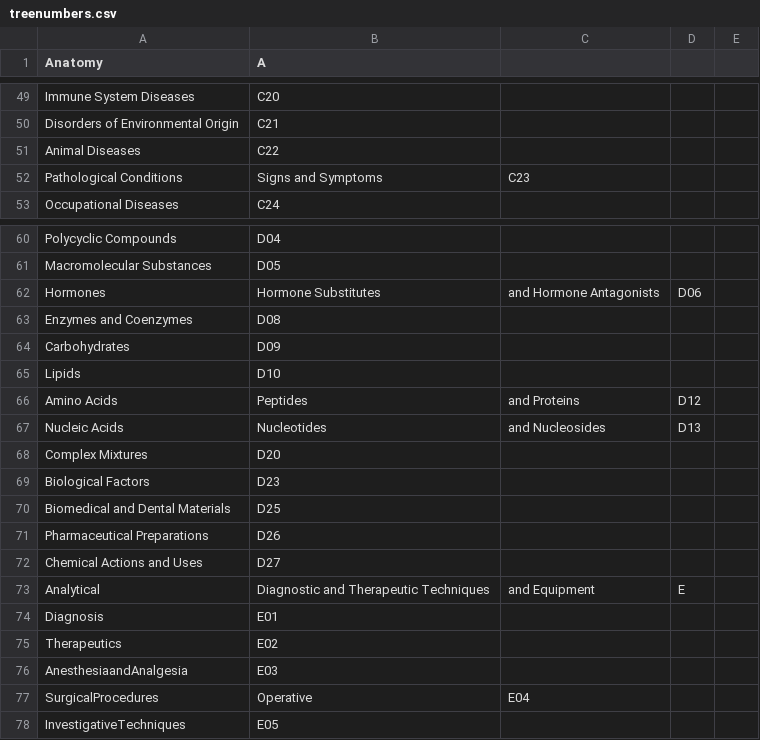
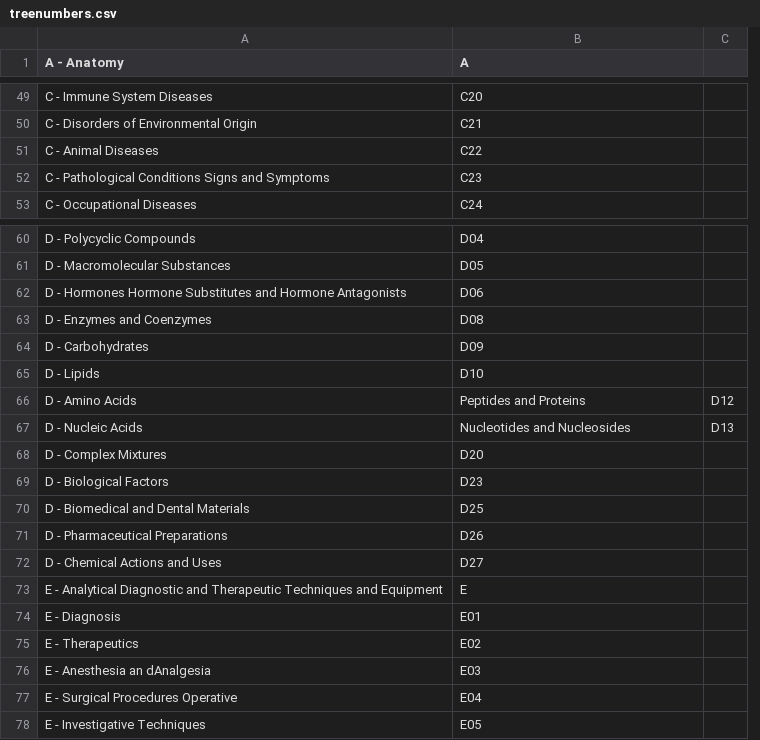
Before and after one commit to fdsayre/MeSHMaps, a CSV file: treenumbers.csv, drawn as a sheet; only a part is shown, gaps mark what is left out; removed rows and columns are numbered as before the commit, all else as after; the diff covers the shown part only; the diff names each change by its address in the sheet, - before the commit and + after, or states it on an @@ line.

```diff
--- a/treenumbers.csv
+++ b/treenumbers.csv
-column A (Anatomy), rows 49-53: Immune System Diseases | Disorders of Environmental Origin | Animal Diseases | Pathological Conditions | Occupational Diseases; rows 60-61: Polycyclic Compounds | Macromolecular Substances; rows 63-72: Enzymes and Coenzymes | Carbohydrates | Lipids | Amino Acids | Nucleic Acids | Complex Mixtures | Biological Factors | Biomedical and Dental Materials | Pharmaceutical Preparations | Chemical Actions and Uses; rows 74-78: Diagnosis | Therapeutics | AnesthesiaandAnalgesia | SurgicalProcedures | InvestigativeTechniques
+column A (A - Anatomy), rows 49-53: C - Immune System Diseases | C - Disorders of Environmental Origin | C - Animal Diseases | C - Pathological Conditions Signs and Symptoms | C - Occupational Diseases; rows 60-61: D - Polycyclic Compounds | D - Macromolecular Substances; rows 63-72: D - Enzymes and Coenzymes | D - Carbohydrates | D - Lipids | D - Amino Acids | D - Nucleic Acids | D - Complex Mixtures | D - Biological Factors | D - Biomedical and Dental Materials | D - Pharmaceutical Preparations | D - Chemical Actions and Uses; rows 74-78: E - Diagnosis | E - Therapeutics | E - Anesthesia an dAnalgesia | E - Surgical Procedures Operative | E - Investigative Techniques
-column C, row 52: C23; rows 66-67: and Proteins | and Nucleosides; row 77: E04
-column E, empty
-B52 (A): Signs and Symptoms
+B52 (A): C23
-row 62: Hormones | Hormone Substitutes | and Hormone Antagonists | D06
+row 62: D - Hormones Hormone Substitutes and Hormone Antagonists | D06
-B66 (A): Peptides
+B66 (A): Peptides and Proteins
-B67 (A): Nucleotides
+B67 (A): Nucleotides and Nucleosides
-row 73: Analytical | Diagnostic and Therapeutic Techniques | and Equipment | E
+row 73: E - Analytical Diagnostic and Therapeutic Techniques and Equipment | E
-B77 (A): Operative
+B77 (A): E04
```
Also changed, not shown: 5 added rows, 5 removed rows and 1 edited cell elsewhere in this file, 2 other files.
